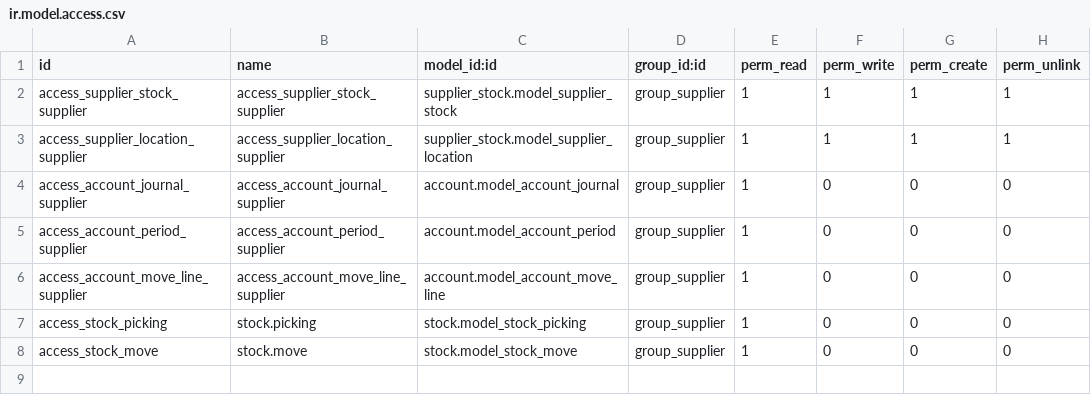
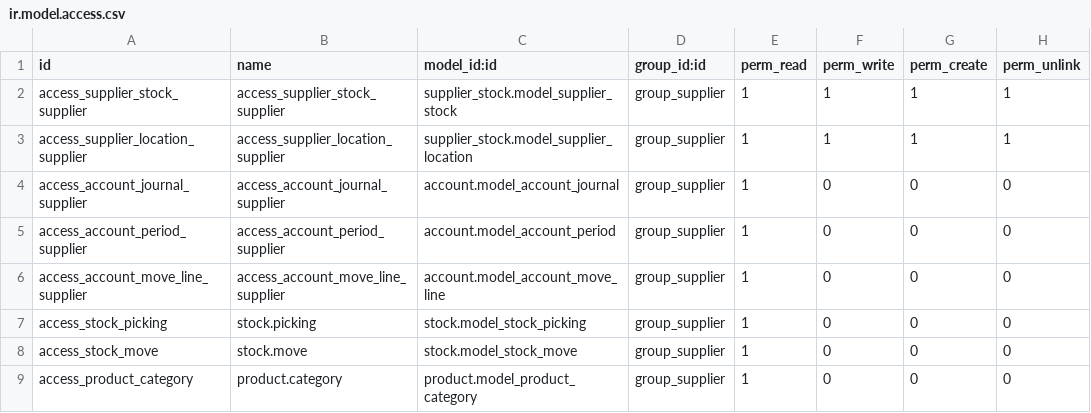
Before and after one commit to qrtl/oaw-custom, a CSV file: model_security_adjust_oaw/security/ir.model.access.csv, drawn as a sheet; the diff names each change by its address in the sheet, - before the commit and + after, or states it on an @@ line.

Commit message:
supplier.stock views restructure (#127)
* Supplier Access restructure (#124)
* Imp partner and supplier (#125)
* Supplier Access restructure
* IMP partner supplier minor changes
* [FIX] Adjust chatter box, misc adj (#126)

```diff
--- a/model_security_adjust_oaw/security/ir.model.access.csv
+++ b/model_security_adjust_oaw/security/ir.model.access.csv
+row 9: access_product_category | product.category | product.model_product_category | group_supplier | 1 | 0 | 0 | 0
```
Also changed, not shown: 9 other files.
